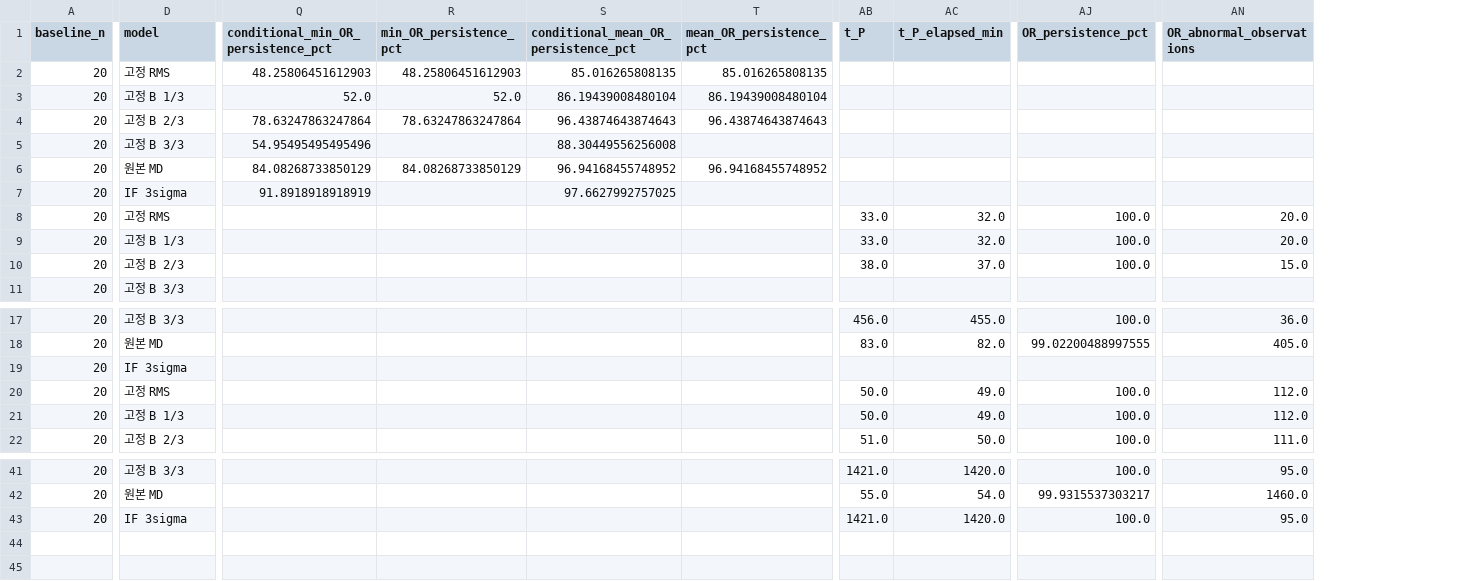
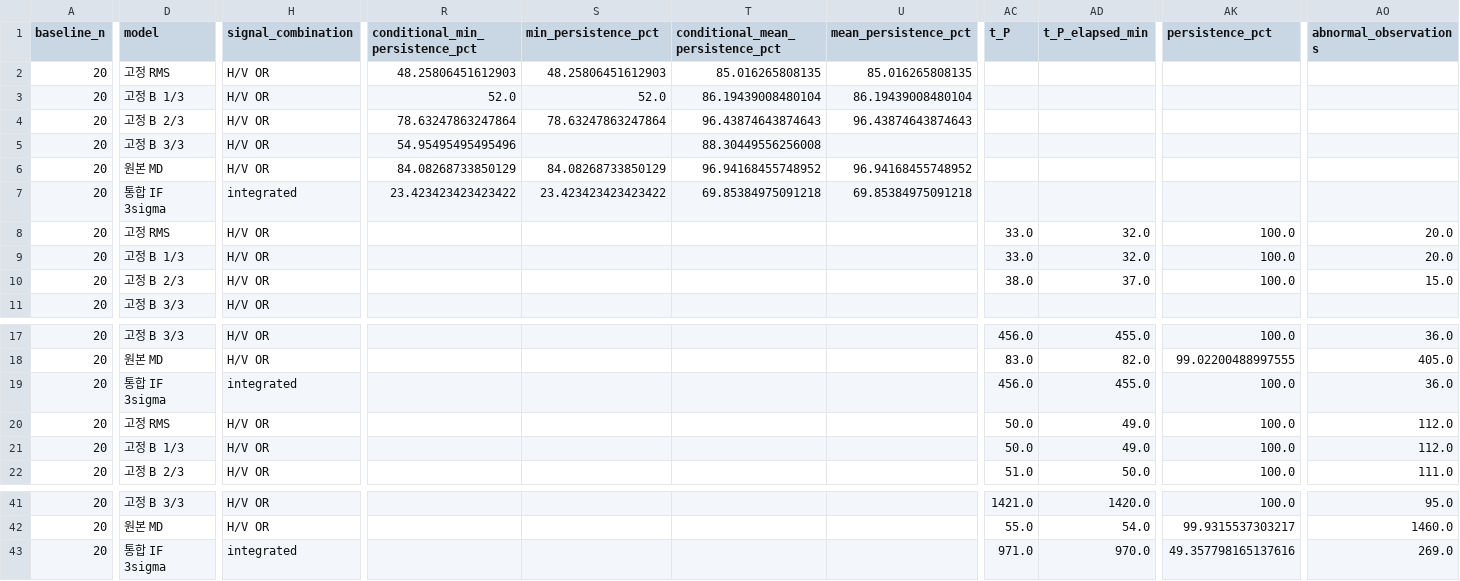
Before and after one commit to KNDA-GummyBearing/GummyBearing, a CSV file: results/xjtu_operating_rule/07_overall_direct_comparison.csv, drawn as a sheet; only a part is shown, gaps mark what is left out; addresses are those after the commit; the diff covers the shown part only; the diff names each change by its address in the sheet, - before the commit and + after, or states it on an @@ line.

```diff
--- a/results/xjtu_operating_rule/07_overall_direct_comparison.csv
+++ b/results/xjtu_operating_rule/07_overall_direct_comparison.csv
+column H (signal_combination), rows 2-11: H/V OR | H/V OR | H/V OR | H/V OR | H/V OR | integrated | H/V OR | H/V OR | H/V OR | H/V OR; rows 17-22: H/V OR | H/V OR | integrated | H/V OR | H/V OR | H/V OR; rows 41-43: H/V OR | H/V OR | integrated
-R1: conditional_min_OR_persistence_pct
+R1: conditional_min_persistence_pct
-S1: min_OR_persistence_pct
+S1: min_persistence_pct
-T1: conditional_mean_OR_persistence_pct
+T1: conditional_mean_persistence_pct
-U1: mean_OR_persistence_pct
+U1: mean_persistence_pct
-AK1: OR_persistence_pct
+AK1: persistence_pct
-AO1: OR_abnormal_observations
+AO1: abnormal_observations
-D7 (model): IF 3sigma
+D7 (model): 통합 IF 3sigma
-R7 (conditional_min_persistence_pct): 91.8918918918919
+R7 (conditional_min_persistence_pct): 23.423423423423422
-S7 (min_persistence_pct): (empty)
+S7 (min_persistence_pct): 23.423423423423422
-T7 (conditional_mean_persistence_pct): 97.6627992757025
+T7 (conditional_mean_persistence_pct): 69.85384975091218
-U7 (mean_persistence_pct): (empty)
+U7 (mean_persistence_pct): 69.85384975091218
-D19 (model): IF 3sigma
+D19 (model): 통합 IF 3sigma
-AC19 (t_P): (empty)
+AC19 (t_P): 456.0
-AD19 (t_P_elapsed_min): (empty)
+AD19 (t_P_elapsed_min): 455.0
-AK19 (persistence_pct): (empty)
+AK19 (persistence_pct): 100.0
-AO19 (abnormal_observations): (empty)
+AO19 (abnormal_observations): 36.0
-D43 (model): IF 3sigma
+D43 (model): 통합 IF 3sigma
-AC43 (t_P): 1421.0
+AC43 (t_P): 971.0
-AD43 (t_P_elapsed_min): 1420.0
+AD43 (t_P_elapsed_min): 970.0
-AK43 (persistence_pct): 100.0
+AK43 (persistence_pct): 49.357798165137616
-AO43 (abnormal_observations): 95.0
+AO43 (abnormal_observations): 269.0
```
Also changed, not shown: 51 edited cells elsewhere in this file, results/xjtu_operating_rule/02_rms_cumulative_consecutive.csv, results/xjtu_operating_rule/05_fixed_vs_mahalanobis.csv, 22 other files.
